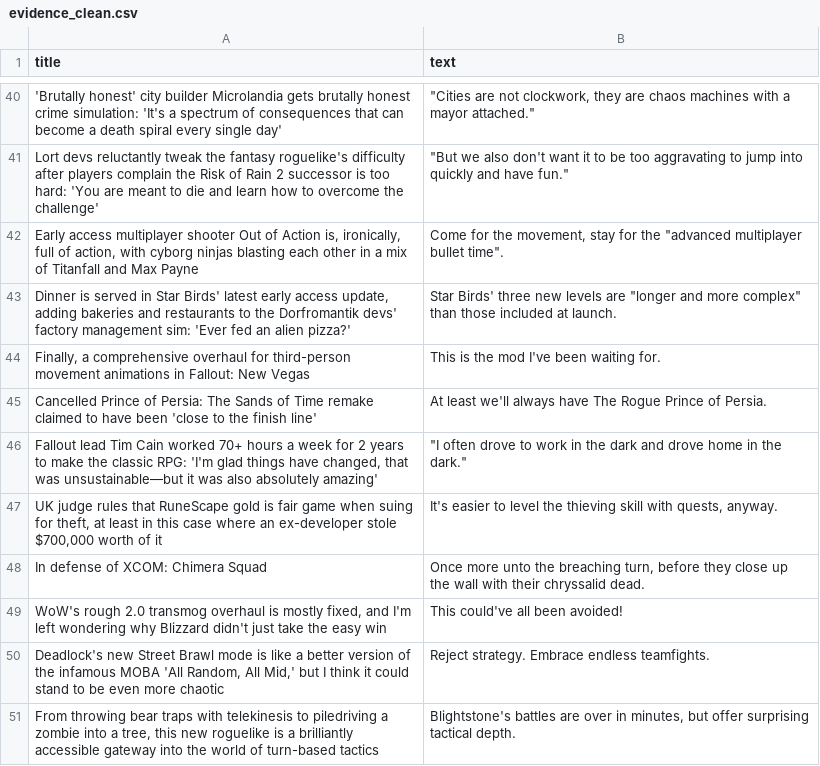
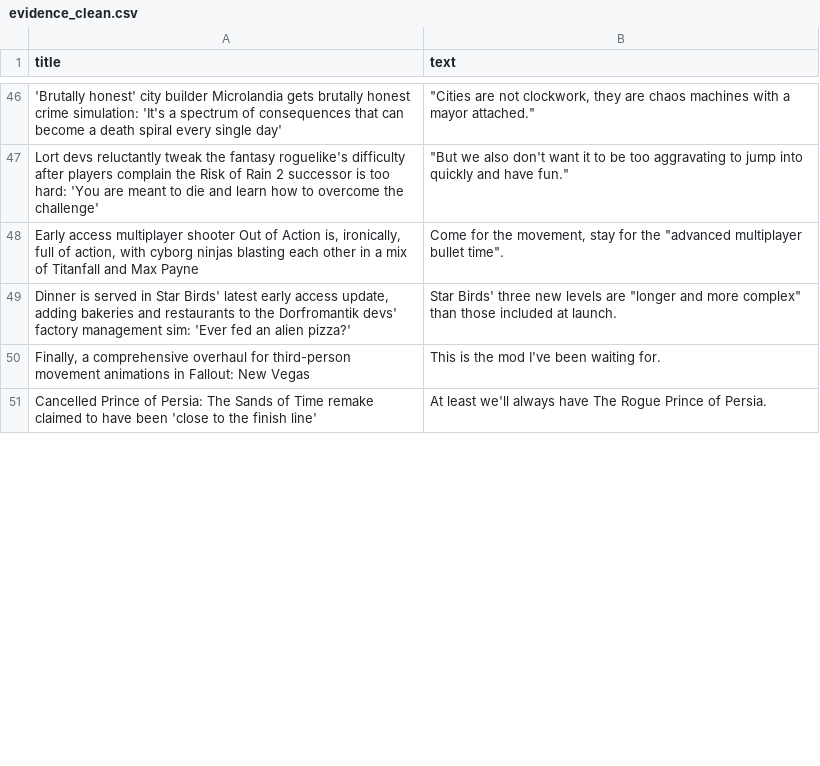
Before and after one commit to ROHIT05-ENG/gaming-news-project, a CSV file: data/evidence/evidence_clean.csv, drawn as a sheet; only a part is shown, gaps mark what is left out; removed rows and columns are numbered as before the commit, all else as after; the diff covers the shown part only; the diff names each change by its address in the sheet, - before the commit and + after, or states it on an @@ line.

```diff
--- a/data/evidence/evidence_clean.csv
+++ b/data/evidence/evidence_clean.csv
-row 46: Fallout lead Tim Cain worked 70+ hours a week for 2 years to make the classic RPG: 'I'm glad things have changed, that was unsustainable—but it was also absolutely amazing' | "I often drove to work in the dark and drove home in the dark."
-row 47: UK judge rules that RuneScape gold is fair game when suing for theft, at least in this case where an ex-developer stole $700,000 worth of it | It's easier to level the thieving skill with quests, anyway.
-row 48: In defense of XCOM: Chimera Squad | Once more unto the breaching turn, before they close up the wall with their chryssalid dead.
-row 49: WoW's rough 2.0 transmog overhaul is mostly fixed, and I'm left wondering why Blizzard didn't just take the easy win | This could've all been avoided!
-row 50: Deadlock's new Street Brawl mode is like a better version of the infamous MOBA 'All Random, All Mid,' but I think it could stand to be even more chaotic | Reject strategy. Embrace endless teamfights.
-row 51: From throwing bear traps with telekinesis to piledriving a zombie into a tree, this new roguelike is a brilliantly accessible gateway into the world of turn-based tactics | Blightstone's battles are over in minutes, but offer surprising tactical depth.
```
Also changed, not shown: 15 added rows, 9 removed rows, 1 moved row and 2 edited cells elsewhere in this file, 1 other file.
